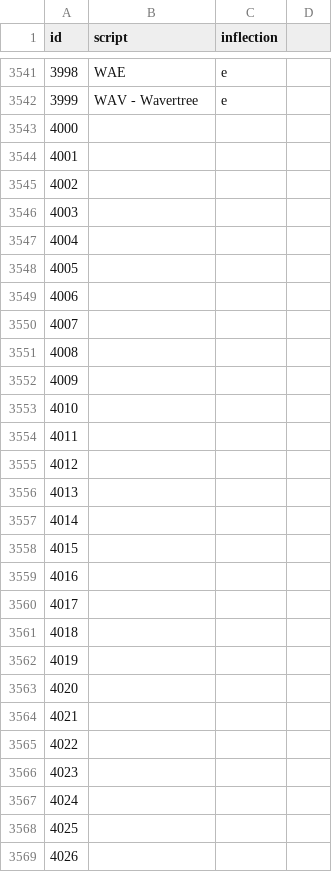
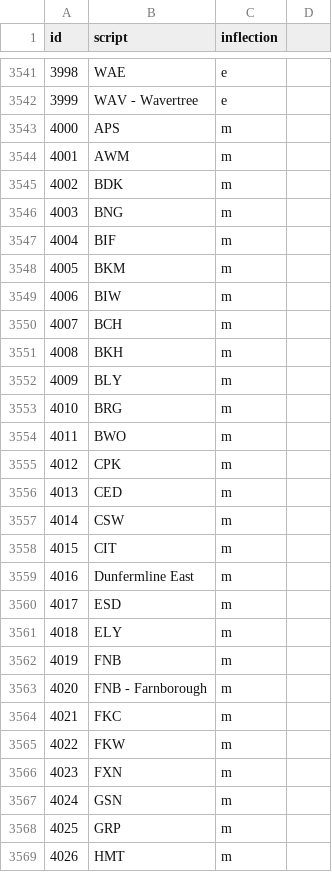
Before and after one commit to Rail-Announcements/ketech-llpa-announcements, a CSV file: id_to_script_mapping.csv, drawn as a sheet; only a part is shown, gaps mark what is left out; the diff covers the shown part only.

Commit message:
chore: more csv entries

```diff
--- a/id_to_script_mapping.csv
+++ b/id_to_script_mapping.csv
@@ -3542,28 +3542,28 @@
 3999,WAV - Wavertree,e,
-4000,,,
-4001,,,
-4002,,,
-4003,,,
-4004,,,
-4005,,,
-4006,,,
-4007,,,
-4008,,,
-4009,,,
-4010,,,
-4011,,,
-4012,,,
-4013,,,
-4014,,,
-4015,,,
-4016,,,
-4017,,,
-4018,,,
-4019,,,
-4020,,,
-4021,,,
-4022,,,
-4023,,,
-4024,,,
-4025,,,
-4026,,,
+4000,APS,m,
+4001,AWM,m,
+4002,BDK,m,
+4003,BNG,m,
+4004,BIF,m,
+4005,BKM,m,
+4006,BIW,m,
+4007,BCH,m,
+4008,BKH,m,
+4009,BLY,m,
+4010,BRG,m,
+4011,BWO,m,
+4012,CPK,m,
+4013,CED,m,
+4014,CSW,m,
+4015,CIT,m,
+4016,Dunfermline East,m,
+4017,ESD,m,
+4018,ELY,m,
+4019,FNB,m,
+4020,FNB - Farnborough,m,
+4021,FKC,m,
+4022,FKW,m,
+4023,FXN,m,
+4024,GSN,m,
+4025,GRP,m,
+4026,HMT,m,
```
Also changed, not shown: 134 edited cells elsewhere in this file.
